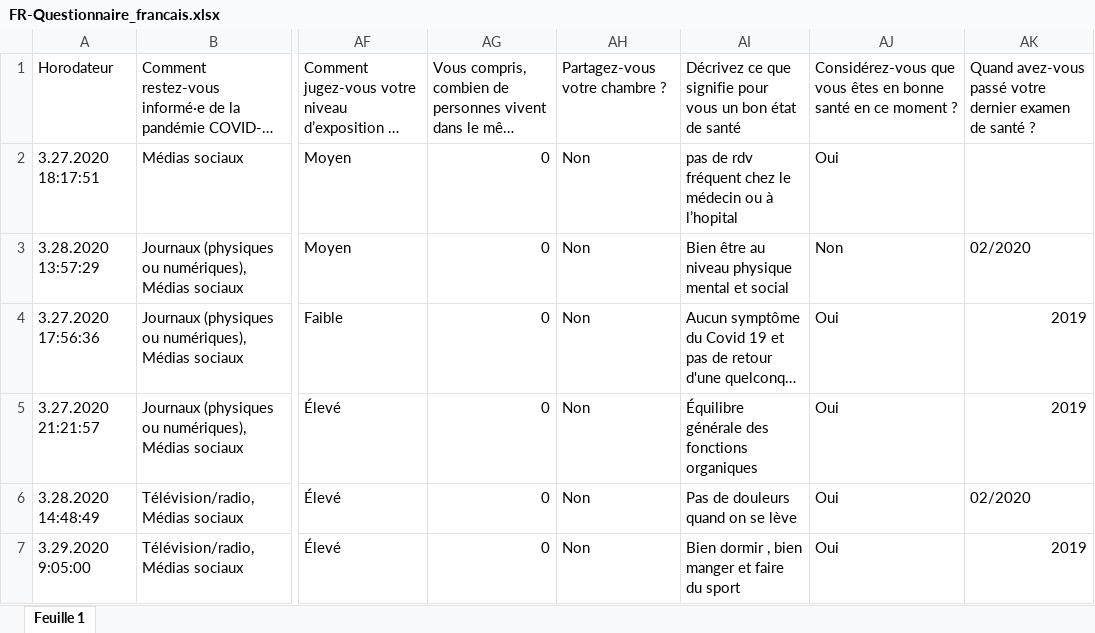
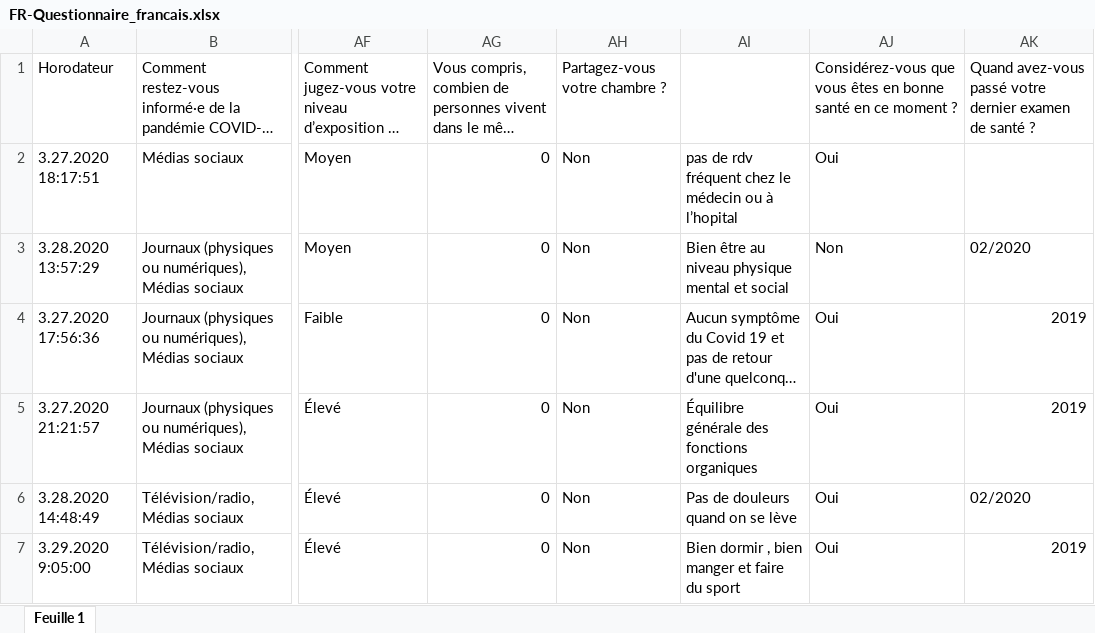
Before and after one commit to bogdan-kulynych/covid_survey, an Excel workbook: data/FR-Questionnaire_francais.xlsx, sheet Feuille 1, drawn as a sheet; only a part is shown, gaps mark what is left out; long unchanged cells end in …; values as stored, in another font and other column widths than the file's, no cell formats; charts and pictures not drawn; the diff names each change by its address in the sheet, - before the commit and + after, or states it on an @@ line.

Commit message:
More fixes to the updated data + initial UMAP

```diff
--- a/data/FR-Questionnaire_francais.xlsx (sheet Feuille 1)
+++ b/data/FR-Questionnaire_francais.xlsx (sheet Feuille 1)
-AI1: Décrivez ce que signifie pour vous un bon état de santé
+AI1: (empty)
```
Also changed, not shown: cell formats, 1 other file.
